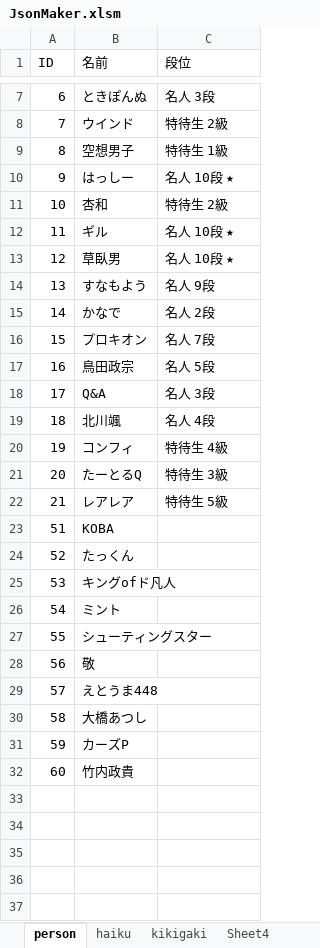
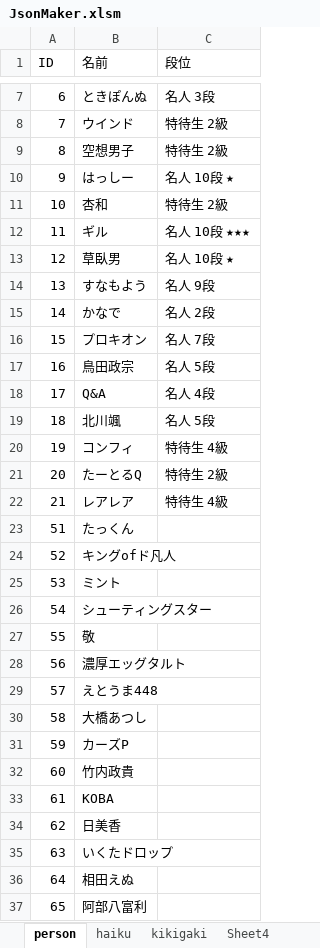
Before and after one commit to ghilgithub/prbt_rengo, an Excel workbook: JsonMaker.xlsm, sheet person, drawn as a sheet; only a part is shown, gaps mark what is left out; values as stored, in another font and other column widths than the file's, no borders; charts and pictures not drawn; addresses are those after the commit; the diff names each change by its address in the sheet, - before the commit and + after, or states it on an @@ line.

```diff
--- a/JsonMaker.xlsm (sheet person)
+++ b/JsonMaker.xlsm (sheet person)
-C9 (段位): 特待生 1級
+C9 (段位): 特待生 2級
-C12 (段位): 名人 10段 ★
+C12 (段位): 名人 10段 ★★★
-C18 (段位): 名人 3段
+C18 (段位): 名人 4段
-C19 (段位): 名人 4段
+C19 (段位): 名人 5段
-C21 (段位): 特待生 3級
+C21 (段位): 特待生 2級
-C22 (段位): 特待生 5級
+C22 (段位): 特待生 4級
@@ column A (ID) renumbered between rows 23 and 27 @@
+row 28: 56 | 濃厚エッグタルト
@@ row 23 moved to row 33: 61 @@
+row 34: 62 | 日美香
+row 35: 63 | いくたドロップ
+row 36: 64 | 相田えぬ
+row 37: 65 | 阿部八富利
```
Also changed, not shown: sheet haiku, charts or pictures, 7 other files.
